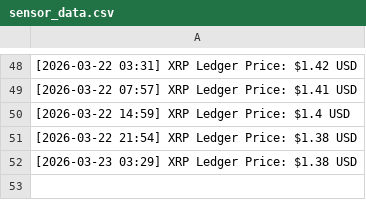
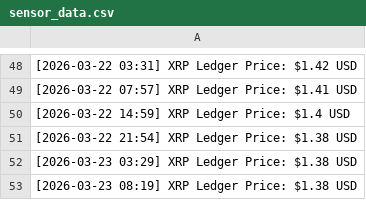
Before and after one commit to oksanarogozina/folder1, a CSV file: sensor_data.csv, drawn as a sheet; only a part is shown, gaps mark what is left out.

Commit message:
xrp: ledger update 2026-03-23 08:19 [skip ci]

```diff
--- a/sensor_data.csv
+++ b/sensor_data.csv
@@ -52 +52,2 @@
 [2026-03-23 03:29] XRP Ledger Price: $1.38 USD
+[2026-03-23 08:19] XRP Ledger Price: $1.38 USD
```
